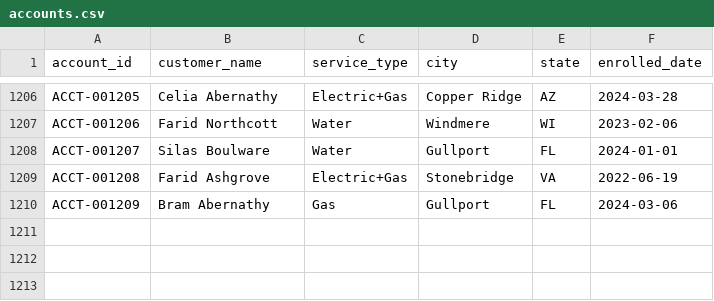
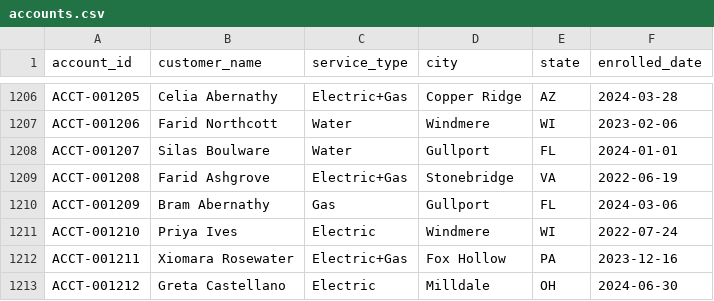
Before and after one commit to jelendu/remit-reconciliation-engine, a CSV file: data_gen/output/accounts.csv, drawn as a sheet; only a part is shown, gaps mark what is left out.

```diff
--- a/data_gen/output/accounts.csv
+++ b/data_gen/output/accounts.csv
@@ -1210 +1210,4 @@ ACCT-001208,Farid Ashgrove,Electric+Gas,Stonebridge,VA,2022-06-19
 ACCT-001209,Bram Abernathy,Gas,Gullport,FL,2024-03-06
+ACCT-001210,Priya Ives,Electric,Windmere,WI,2022-07-24
+ACCT-001211,Xiomara Rosewater,Electric+Gas,Fox Hollow,PA,2023-12-16
+ACCT-001212,Greta Castellano,Electric,Milldale,OH,2024-06-30
```
Also changed, not shown: data_gen/output/_scenarios.csv, data_gen/output/adjustments.csv, 17 other files.
